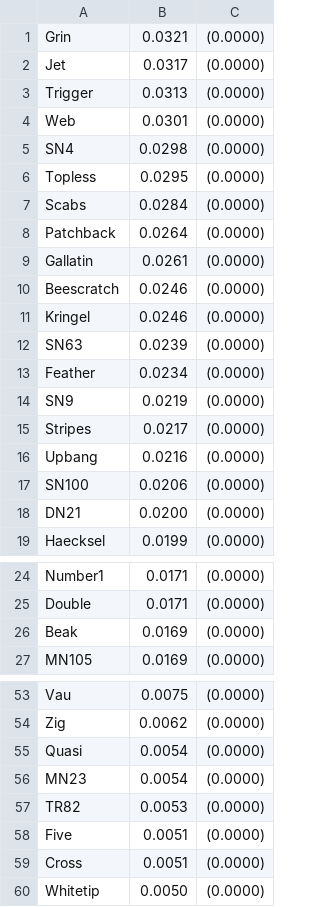
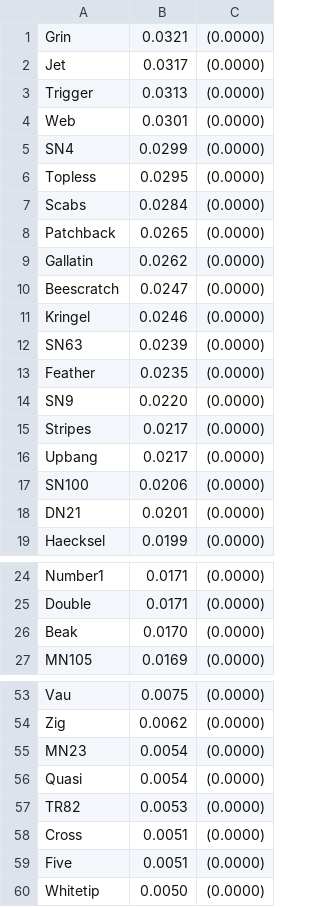
Before and after one commit to joshterrell805-historic/CPE466-KDD, a CSV file: lab3/testResults/data/dolphins.csv, drawn as a sheet; only a part is shown, gaps mark what is left out; the diff covers the shown part only.

```diff
--- a/lab3/testResults/data/dolphins.csv
+++ b/lab3/testResults/data/dolphins.csv
@@ -4,16 +4,16 @@ Trigger	0.0313	(0.0000)
 Web	0.0301	(0.0000)
-SN4	0.0298	(0.0000)
+SN4	0.0299	(0.0000)
 Topless	0.0295	(0.0000)
 Scabs	0.0284	(0.0000)
-Patchback	0.0264	(0.0000)
-Gallatin	0.0261	(0.0000)
-Beescratch	0.0246	(0.0000)
+Patchback	0.0265	(0.0000)
+Gallatin	0.0262	(0.0000)
+Beescratch	0.0247	(0.0000)
 Kringel	0.0246	(0.0000)
 SN63	0.0239	(0.0000)
-Feather	0.0234	(0.0000)
-SN9	0.0219	(0.0000)
+Feather	0.0235	(0.0000)
+SN9	0.0220	(0.0000)
 Stripes	0.0217	(0.0000)
-Upbang	0.0216	(0.0000)
+Upbang	0.0217	(0.0000)
 SN100	0.0206	(0.0000)
-DN21	0.0200	(0.0000)
+DN21	0.0201	(0.0000)
 Haecksel	0.0199	(0.0000)
@@ -25,3 +25,3 @@ Number1	0.0171	(0.0000)
 Double	0.0171	(0.0000)
-Beak	0.0169	(0.0000)
+Beak	0.0170	(0.0000)
 MN105	0.0169	(0.0000)
@@ -54,7 +54,7 @@ Vau	0.0075	(0.0000)
 Zig	0.0062	(0.0000)
+MN23	0.0054	(0.0000)
 Quasi	0.0054	(0.0000)
-MN23	0.0054	(0.0000)
 TR82	0.0053	(0.0000)
+Cross	0.0051	(0.0000)
 Five	0.0051	(0.0000)
-Cross	0.0051	(0.0000)
 Whitetip	0.0050	(0.0000)
```
Also changed, not shown: 1 edited cell elsewhere in this file, lab3/testResults/data/NCAA_football.csv, lab3/testResults/data/karate.csv, 9 other files.
